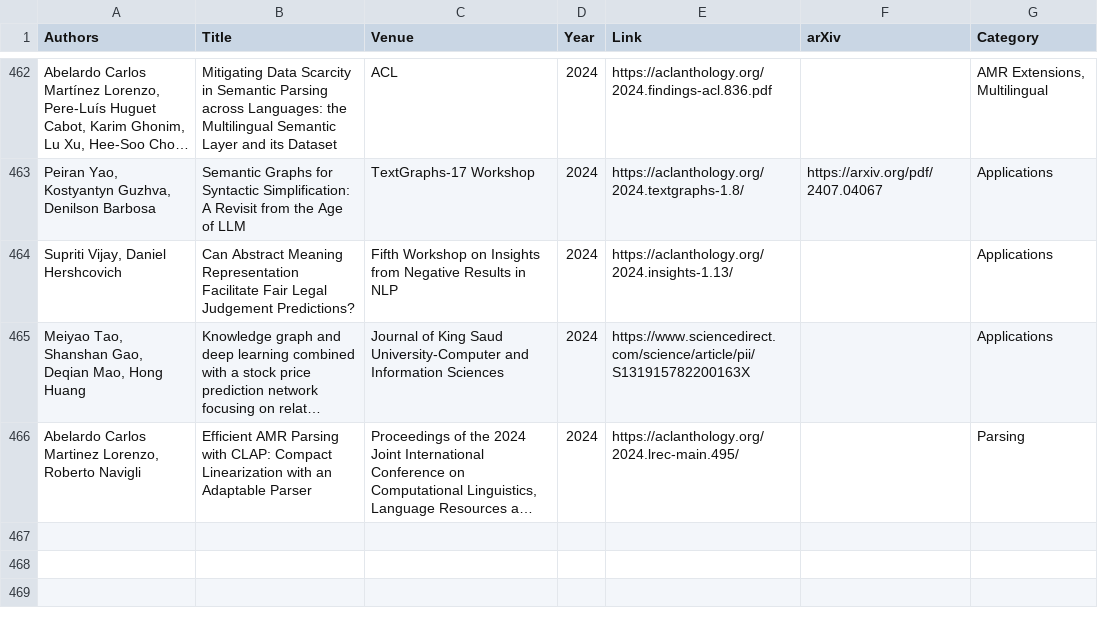
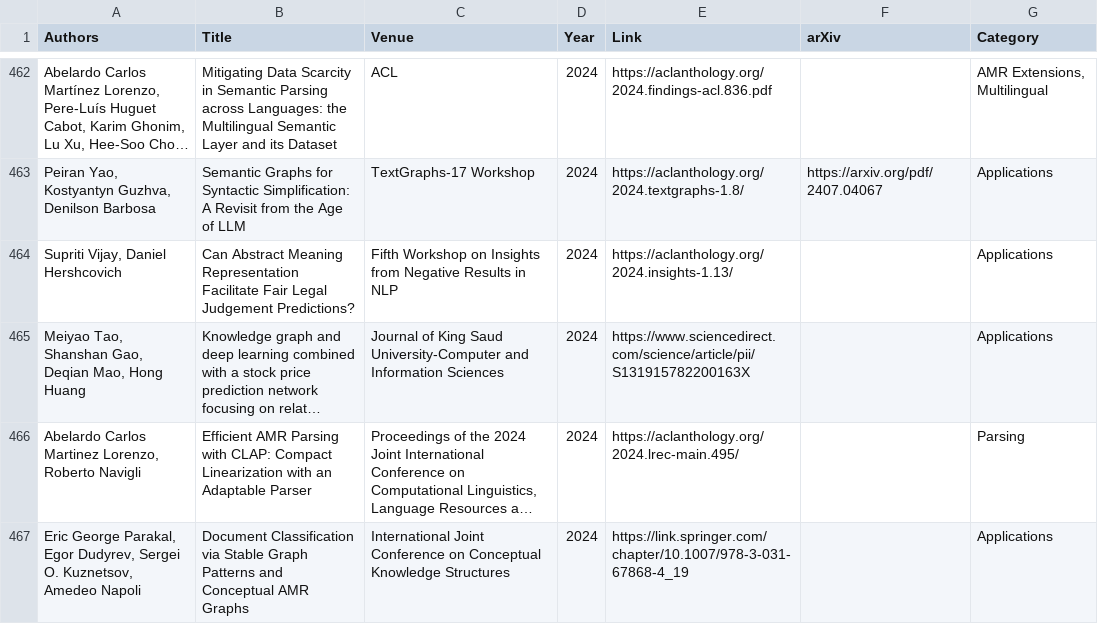
Before and after one commit to nert-nlp/AMR-Bibliography, a TSV file: data/amr_papers.tsv, drawn as a sheet; only a part is shown, gaps mark what is left out; long unchanged cells end in …; the diff names each change by its address in the sheet, - before the commit and + after, or states it on an @@ line.

Commit message:
Update amr_papers.tsv

```diff
--- a/data/amr_papers.tsv
+++ b/data/amr_papers.tsv
+row 467: Eric George Parakal, Egor Dudyrev, Sergei O. Kuznetsov, Amedeo Napoli | Document Classification via Stable Graph Patterns and Conceptual AMR Graphs | International Joint Conference on Conceptual Knowledge Structures | 2024 | https://link.springer.com/chapter/10.1007/978-3-031-67868-4_19 |  | Applications
```
